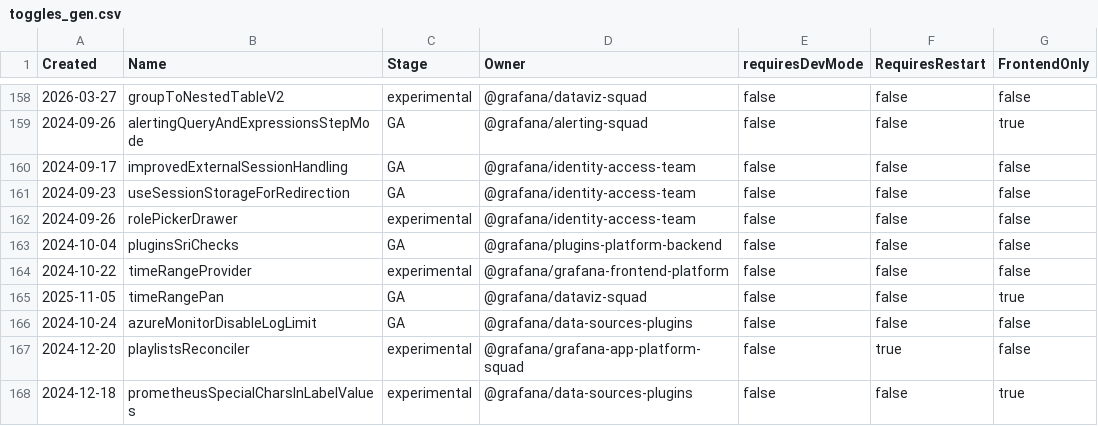
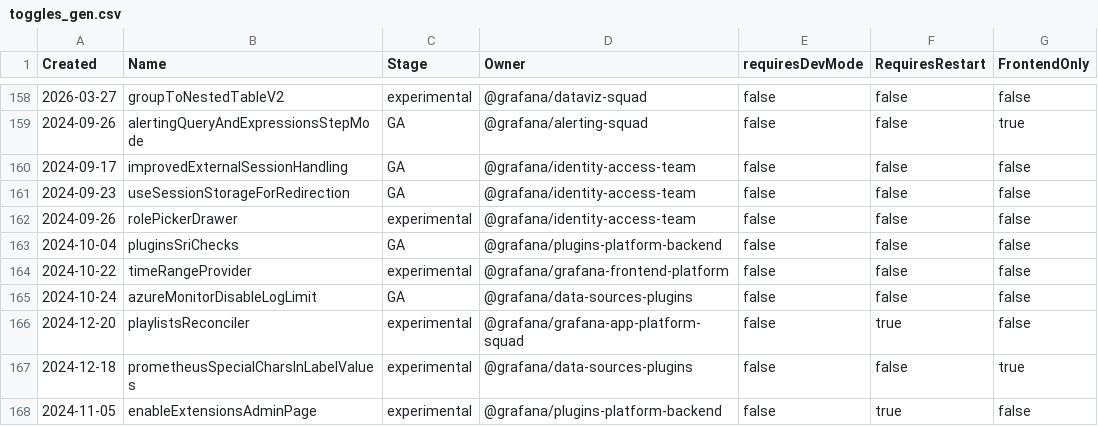
Before and after one commit to weiyilai/grafana, a CSV file: pkg/services/featuremgmt/toggles_gen.csv, drawn as a sheet; only a part is shown, gaps mark what is left out; the shorter side is filled out with more unchanged rows; the diff names each change by its address in the sheet, - before the commit and + after, or states it on an @@ line.

Commit message:
FeatureToggles: remove timeRangePan toggle (#124503)
The frontend usage was removed in #123927. Drop the registry entry
and regenerate.

```diff
--- a/pkg/services/featuremgmt/toggles_gen.csv
+++ b/pkg/services/featuremgmt/toggles_gen.csv
-row 165: 2025-11-05 | timeRangePan | GA | @grafana/dataviz-squad | false | false | true
```
Also changed, not shown: 4 other files.
